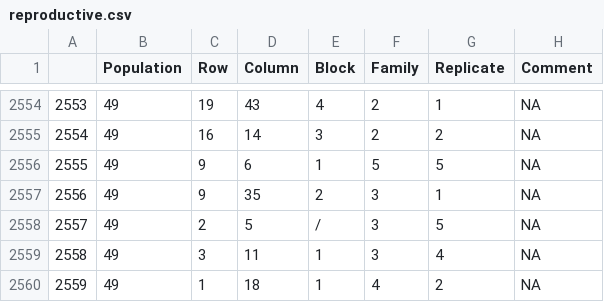
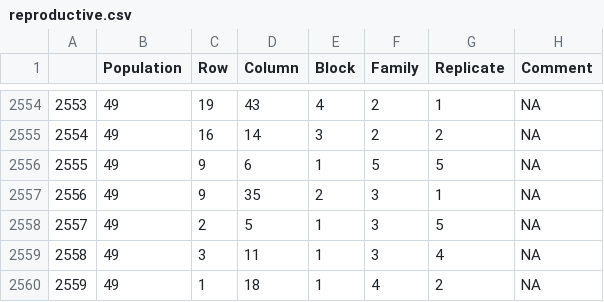
Before and after one commit to sbreitbart/urban_genetic_divergence, a CSV file: Joined_annual_data/reproductive.csv, drawn as a sheet; only a part is shown, gaps mark what is left out; the diff names each change by its address in the sheet, - before the commit and + after, or states it on an @@ line.

Commit message:
updated reproductive model diagnostics Rmd

```diff
--- a/Joined_annual_data/reproductive.csv
+++ b/Joined_annual_data/reproductive.csv
-E2558 (Block): /
+E2558 (Block): 1
```
Also changed, not shown: CommonGardenExperiment_2022Data/clean_data/2022_floweringplants_clean.csv, CommonGardenExperiment_2022Data/clean_data/2022_reproductive_clean.csv, 8 other files.
